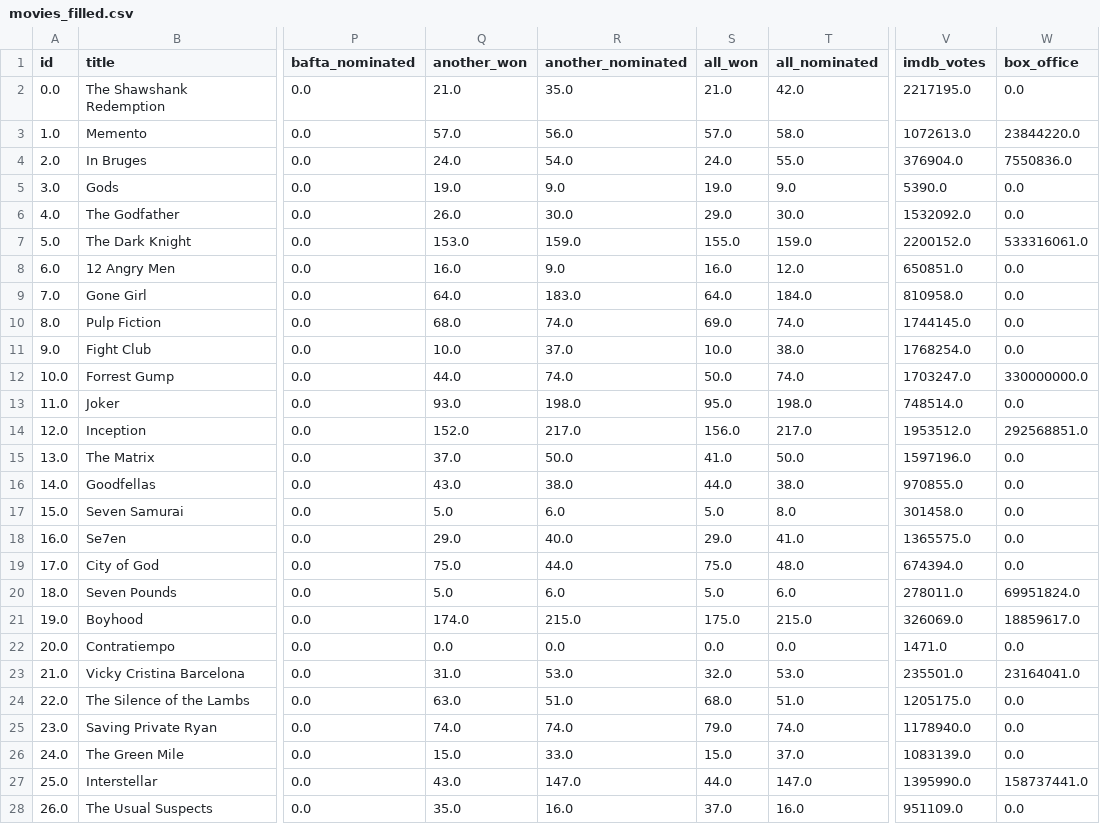
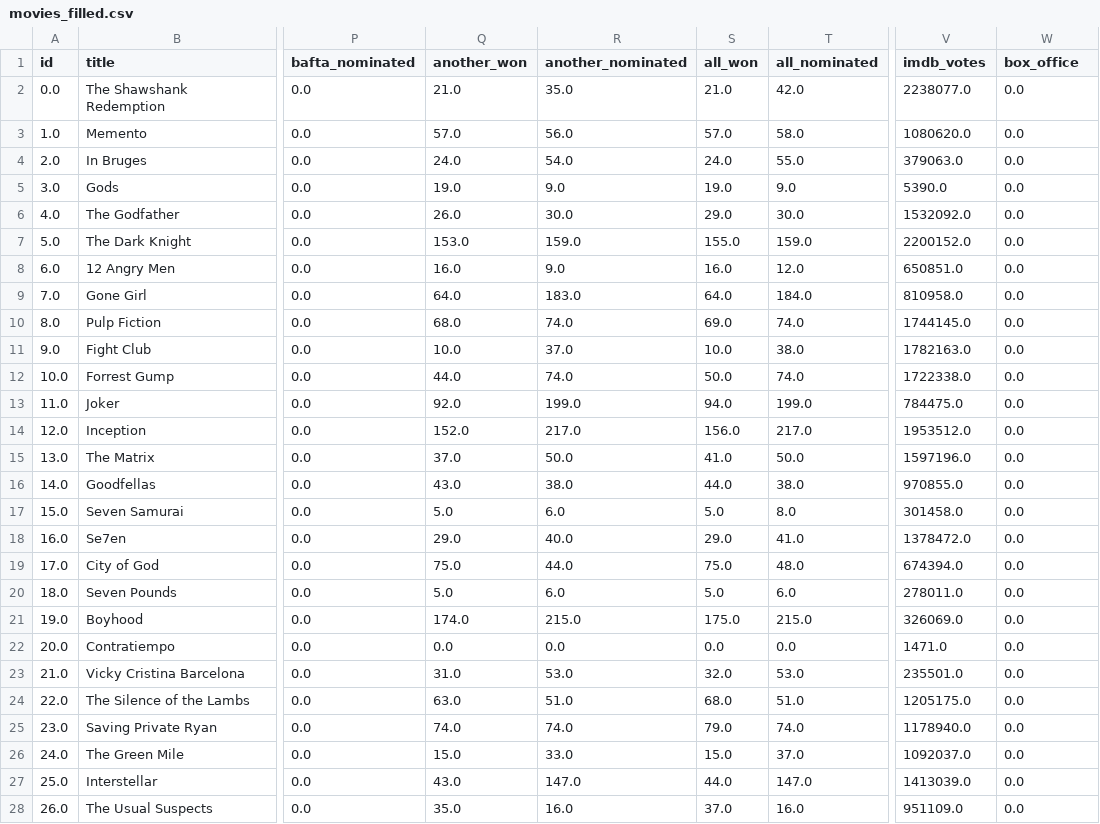
Before and after one commit to AdamMisiak/Movie_sorter, a CSV file: movies_filled.csv, drawn as a sheet; only a part is shown, gaps mark what is left out; the diff covers the shown part only; the diff names each change by its address in the sheet, - before the commit and + after, or states it on an @@ line.

```diff
--- a/movies_filled.csv
+++ b/movies_filled.csv
-V2 (imdb_votes): 2217195.0
+V2 (imdb_votes): 2238077.0
-V3 (imdb_votes): 1072613.0
+V3 (imdb_votes): 1080620.0
-W3 (box_office): 23844220.0
+W3 (box_office): 0.0
-V4 (imdb_votes): 376904.0
+V4 (imdb_votes): 379063.0
-W4 (box_office): 7550836.0
+W4 (box_office): 0.0
-W7 (box_office): 533316061.0
+W7 (box_office): 0.0
-V11 (imdb_votes): 1768254.0
+V11 (imdb_votes): 1782163.0
-V12 (imdb_votes): 1703247.0
+V12 (imdb_votes): 1722338.0
-W12 (box_office): 330000000.0
+W12 (box_office): 0.0
-Q13 (another_won): 93.0
+Q13 (another_won): 92.0
-R13 (another_nominated): 198.0
+R13 (another_nominated): 199.0
-S13 (all_won): 95.0
+S13 (all_won): 94.0
-T13 (all_nominated): 198.0
+T13 (all_nominated): 199.0
-V13 (imdb_votes): 748514.0
+V13 (imdb_votes): 784475.0
-W14 (box_office): 292568851.0
+W14 (box_office): 0.0
-V18 (imdb_votes): 1365575.0
+V18 (imdb_votes): 1378472.0
-W20 (box_office): 69951824.0
+W20 (box_office): 0.0
-W21 (box_office): 18859617.0
+W21 (box_office): 0.0
-W23 (box_office): 23164041.0
+W23 (box_office): 0.0
-V26 (imdb_votes): 1083139.0
+V26 (imdb_votes): 1092037.0
-V27 (imdb_votes): 1395990.0
+V27 (imdb_votes): 1413039.0
-W27 (box_office): 158737441.0
+W27 (box_office): 0.0
```
Also changed, not shown: 57 edited cells elsewhere in this file, movie_sorter/movies_filled.csv, 1 other file.
